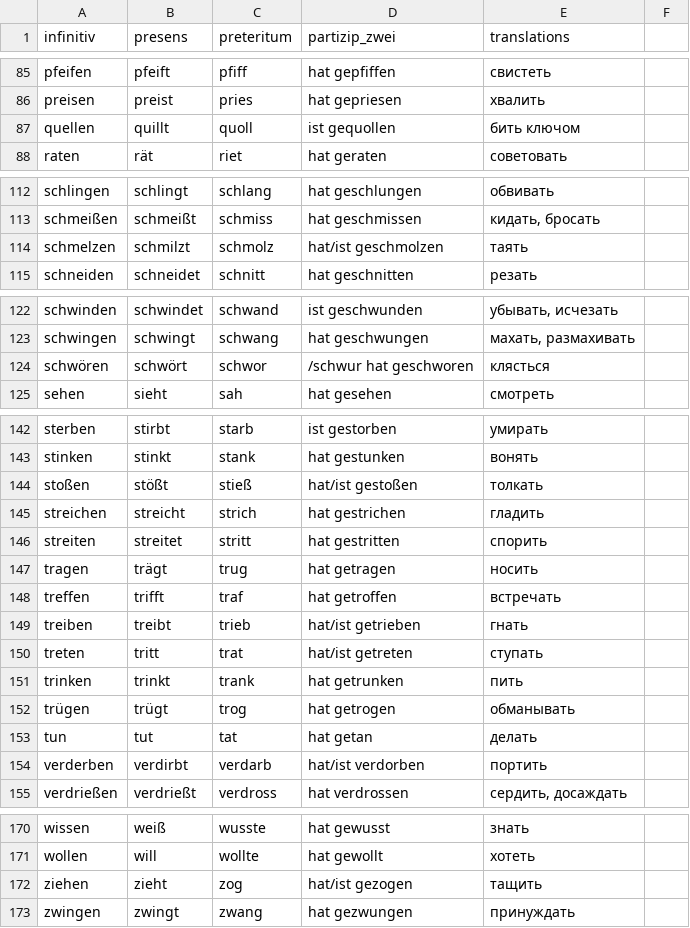
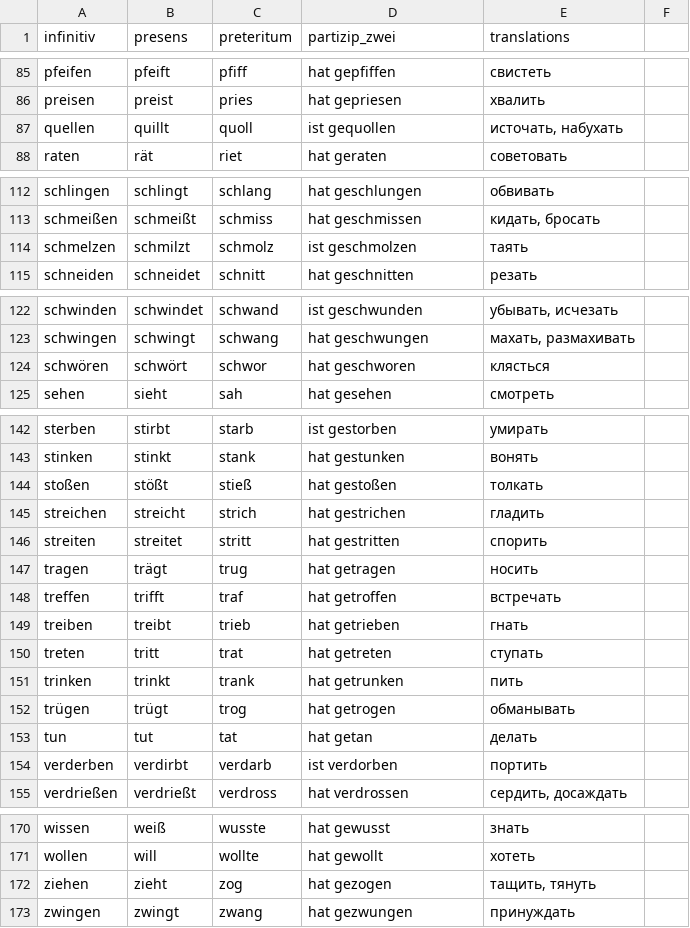
Before and after one commit to MaximObrubov/irven, a CSV file: public/parsed_verbs.csv, drawn as a sheet; only a part is shown, gaps mark what is left out; the diff covers the shown part only.

Commit message:
update verbs translations

```diff
--- a/public/parsed_verbs.csv
+++ b/public/parsed_verbs.csv
@@ -86,3 +86,3 @@ pfeifen; pfeift; pfiff; hat gepfiffen; свистеть
 preisen; preist; pries; hat gepriesen; хвалить
-quellen; quillt; quoll; ist gequollen; бить ключом
+quellen; quillt; quoll; ist gequollen; источать, набухать
 raten; rät; riet; hat geraten; советовать
@@ -113,3 +113,3 @@ schlingen; schlingt; schlang; hat geschlungen; обвивать
 schmeißen; schmeißt; schmiss; hat geschmissen; кидать, бросать
-schmelzen; schmilzt; schmolz; hat/ist geschmolzen; таять
+schmelzen; schmilzt; schmolz; ist geschmolzen; таять
 schneiden; schneidet; schnitt; hat geschnitten; резать
@@ -123,3 +123,3 @@ schwinden; schwindet; schwand; ist geschwunden; убывать, исчезать
 schwingen; schwingt; schwang; hat geschwungen; махать, размахивать
-schwören; schwört; schwor;/schwur hat geschworen; клясться
+schwören; schwört; schwor; hat geschworen; клясться
 sehen; sieht; sah; hat gesehen; смотреть
@@ -143,3 +143,3 @@ sterben; stirbt; starb; ist gestorben; умирать
 stinken; stinkt; stank; hat gestunken; вонять
-stoßen; stößt; stieß; hat/ist gestoßen; толкать
+stoßen; stößt; stieß; hat gestoßen; толкать
 streichen; streicht; strich; hat gestrichen; гладить
@@ -148,4 +148,4 @@ tragen; trägt; trug; hat getragen; носить
 treffen; trifft; traf; hat getroffen; встречать
-treiben; treibt; trieb; hat/ist getrieben; гнать
-treten; tritt; trat; hat/ist getreten; ступать
+treiben; treibt; trieb; hat getrieben; гнать
+treten; tritt; trat; hat getreten; ступать
 trinken; trinkt; trank; hat getrunken; пить
@@ -153,3 +153,3 @@ trügen; trügt; trog; hat getrogen; обманывать
 tun; tut; tat; hat getan; делать
-verderben; verdirbt; verdarb; hat/ist verdorben; портить
+verderben; verdirbt; verdarb; ist verdorben; портить
 verdrießen; verdrießt; verdross; hat verdrossen; сердить, досаждать
@@ -171,3 +171,3 @@ wissen; weiß; wusste; hat gewusst; знать
 wollen; will; wollte; hat gewollt; хотеть
-ziehen; zieht; zog; hat/ist gezogen; тащить
+ziehen; zieht; zog; hat gezogen; тащить, тянуть
 zwingen; zwingt; zwang; hat gezwungen; принуждать
```
Also changed, not shown: 1 edited cell elsewhere in this file.
